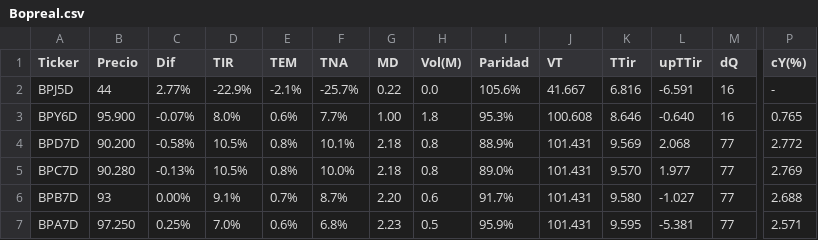
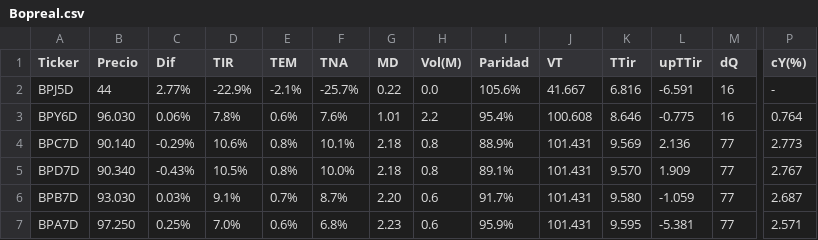
Before and after one commit to FedericoBohl/ArgData, a CSV file: Datos/Bolsa/Bonos/Bopreal.csv, drawn as a sheet; only a part is shown, gaps mark what is left out; removed rows and columns are numbered as before the commit, all else as after; rows hold the shown columns only; the diff names each change by its address in the sheet, - before the commit and + after, or states it on an @@ line.

```diff
--- a/Datos/Bolsa/Bonos/Bopreal.csv
+++ b/Datos/Bolsa/Bonos/Bopreal.csv
-B3 (Precio): 95.900
+B3 (Precio): 96.030
-C3 (Dif): -0.07%
+C3 (Dif): 0.06%
-D3 (TIR): 8.0%
+D3 (TIR): 7.8%
-F3 (TNA): 7.7%
+F3 (TNA): 7.6%
-G3 (MD): 1.00
+G3 (MD): 1.01
-H3 (Vol(M)): 1.8
+H3 (Vol(M)): 2.2
-I3 (Paridad): 95.3%
+I3 (Paridad): 95.4%
-L3 (upTTir): -0.640
+L3 (upTTir): -0.775
-P3 (cY(%)): 0.765
+P3 (cY(%)): 0.764
+row 4: BPC7D | 90.140 | -0.29% | 10.6% | 0.8% | 10.1% | 2.18 | 0.8 | 88.9% | 101.431 | 9.569 | 2.136 | 77 | 2.773
-B5 (Precio): 90.200
+B5 (Precio): 90.340
-C5 (Dif): -0.58%
+C5 (Dif): -0.43%
-F5 (TNA): 10.1%
+F5 (TNA): 10.0%
-I5 (Paridad): 88.9%
+I5 (Paridad): 89.1%
-K5 (TTir): 9.569
+K5 (TTir): 9.570
-L5 (upTTir): 2.068
+L5 (upTTir): 1.909
-P5 (cY(%)): 2.772
+P5 (cY(%)): 2.767
-row 5: BPC7D | 90.280 | -0.13% | 10.5% | 0.8% | 10.0% | 2.18 | 0.8 | 89.0% | 101.431 | 9.570 | 1.977 | 77 | 2.769
-B6 (Precio): 93
+B6 (Precio): 93.030
-C6 (Dif): 0.00%
+C6 (Dif): 0.03%
-L6 (upTTir): -1.027
+L6 (upTTir): -1.059
-P6 (cY(%)): 2.688
+P6 (cY(%)): 2.687
-H7 (Vol(M)): 0.5
+H7 (Vol(M)): 0.6
```
Also changed, not shown: Datos/Bolsa/Bonos/BadLar.csv, Datos/Bolsa/Bonos/CER.csv, 7 other files.
